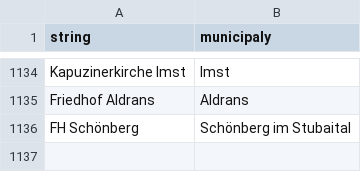
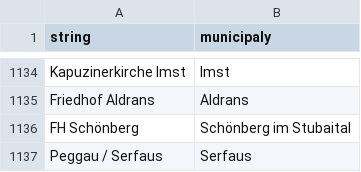
Before and after one commit to walterra/covid-19-tirol-ds, a CSV file: assets/orte.csv, drawn as a sheet; only a part is shown, gaps mark what is left out; the diff names each change by its address in the sheet, - before the commit and + after, or states it on an @@ line.

Commit message:
Fix to quit with error code when municipaly missing.

```diff
--- a/assets/orte.csv
+++ b/assets/orte.csv
+row 1137: Peggau / Serfaus | Serfaus
```
Also changed, not shown: 4 other files.
